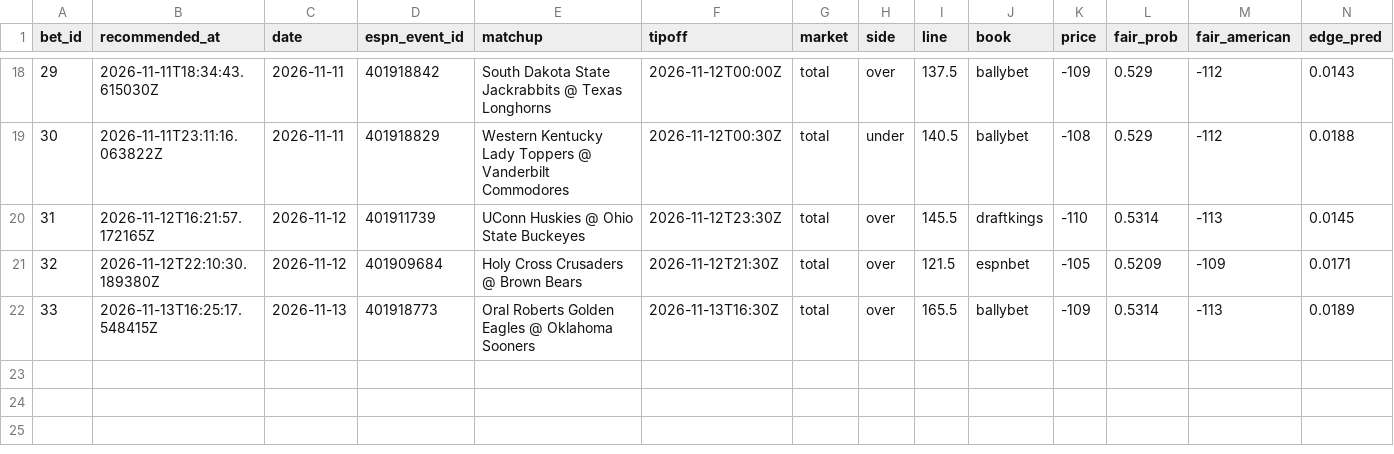
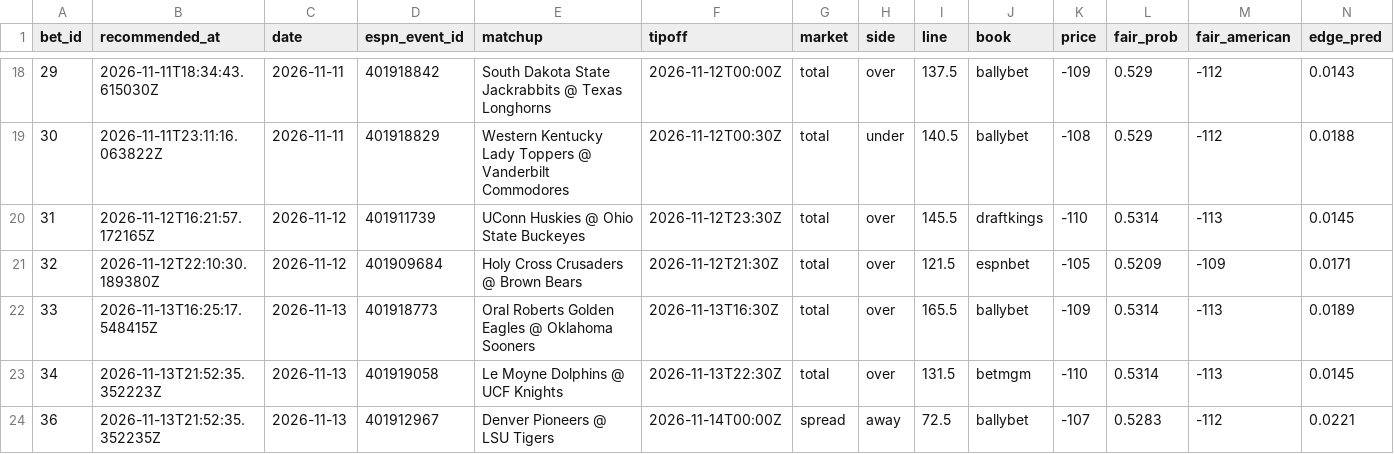
Before and after one commit to Scottguts/ncaaw-sharp, a CSV file: ncaaw_data/shadow_log.csv, drawn as a sheet; only a part is shown, gaps mark what is left out; rows hold the shown columns only; the diff names each change by its address in the sheet, - before the commit and + after, or states it on an @@ line.

Commit message:
line watch 2026-11-13-1652

```diff
--- a/ncaaw_data/shadow_log.csv
+++ b/ncaaw_data/shadow_log.csv
+row 23: 34 | 2026-11-13T21:52:35.352223Z | 2026-11-13 | 401919058 | Le Moyne Dolphins @ UCF Knights | 2026-11-13T22:30Z | total | over | 131.5 | betmgm | -110 | 0.5314 | -113 | 0.0145
+row 24: 36 | 2026-11-13T21:52:35.352235Z | 2026-11-13 | 401912967 | Denver Pioneers @ LSU Tigers | 2026-11-14T00:00Z | spread | away | 72.5 | ballybet | -107 | 0.5283 | -112 | 0.0221
```
Also changed, not shown: ncaaw_data/bet_log.csv, 17 other files.
